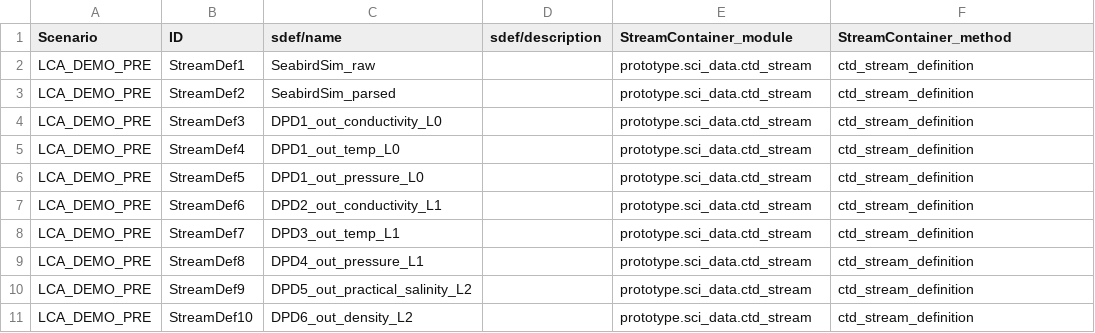
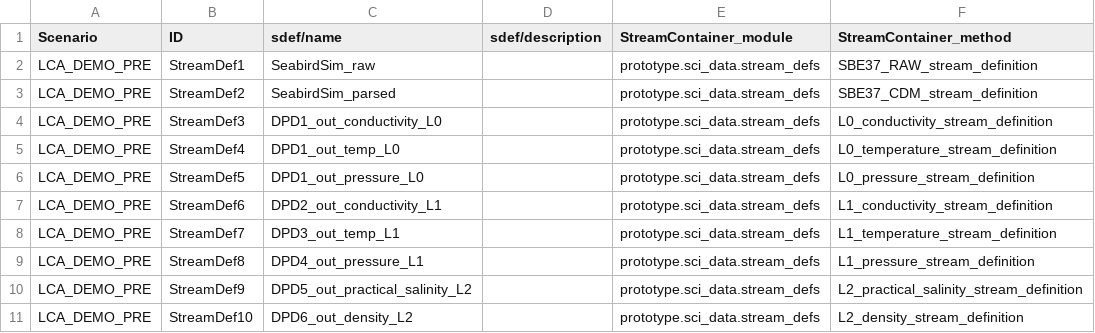
Before and after one commit to ooici/ion-definitions, a CSV file: res/preload/lca_demo/StreamDefinition.csv, drawn as a sheet.

```diff
--- a/res/preload/lca_demo/StreamDefinition.csv
+++ b/res/preload/lca_demo/StreamDefinition.csv
@@ -1,11 +1,11 @@
 Scenario,ID,sdef/name,sdef/description,StreamContainer_module,StreamContainer_method
-LCA_DEMO_PRE,StreamDef1,SeabirdSim_raw,,prototype.sci_data.ctd_stream,ctd_stream_definition
-LCA_DEMO_PRE,StreamDef2,SeabirdSim_parsed,,prototype.sci_data.ctd_stream,ctd_stream_definition
-LCA_DEMO_PRE,StreamDef3,DPD1_out_conductivity_L0,,prototype.sci_data.ctd_stream,ctd_stream_definition
-LCA_DEMO_PRE,StreamDef4,DPD1_out_temp_L0,,prototype.sci_data.ctd_stream,ctd_stream_definition
-LCA_DEMO_PRE,StreamDef5,DPD1_out_pressure_L0,,prototype.sci_data.ctd_stream,ctd_stream_definition
-LCA_DEMO_PRE,StreamDef6,DPD2_out_conductivity_L1,,prototype.sci_data.ctd_stream,ctd_stream_definition
-LCA_DEMO_PRE,StreamDef7,DPD3_out_temp_L1,,prototype.sci_data.ctd_stream,ctd_stream_definition
-LCA_DEMO_PRE,StreamDef8,DPD4_out_pressure_L1,,prototype.sci_data.ctd_stream,ctd_stream_definition
-LCA_DEMO_PRE,StreamDef9,DPD5_out_practical_salinity_L2,,prototype.sci_data.ctd_stream,ctd_stream_definition
-LCA_DEMO_PRE,StreamDef10,DPD6_out_density_L2,,prototype.sci_data.ctd_stream,ctd_stream_definition
+LCA_DEMO_PRE,StreamDef1,SeabirdSim_raw,,prototype.sci_data.stream_defs,SBE37_RAW_stream_definition
+LCA_DEMO_PRE,StreamDef2,SeabirdSim_parsed,,prototype.sci_data.stream_defs,SBE37_CDM_stream_definition
+LCA_DEMO_PRE,StreamDef3,DPD1_out_conductivity_L0,,prototype.sci_data.stream_defs,L0_conductivity_stream_definition
+LCA_DEMO_PRE,StreamDef4,DPD1_out_temp_L0,,prototype.sci_data.stream_defs,L0_temperature_stream_definition
+LCA_DEMO_PRE,StreamDef5,DPD1_out_pressure_L0,,prototype.sci_data.stream_defs,L0_pressure_stream_definition
+LCA_DEMO_PRE,StreamDef6,DPD2_out_conductivity_L1,,prototype.sci_data.stream_defs,L1_conductivity_stream_definition
+LCA_DEMO_PRE,StreamDef7,DPD3_out_temp_L1,,prototype.sci_data.stream_defs,L1_temperature_stream_definition
+LCA_DEMO_PRE,StreamDef8,DPD4_out_pressure_L1,,prototype.sci_data.stream_defs,L1_pressure_stream_definition
+LCA_DEMO_PRE,StreamDef9,DPD5_out_practical_salinity_L2,,prototype.sci_data.stream_defs,L2_practical_salinity_stream_definition
+LCA_DEMO_PRE,StreamDef10,DPD6_out_density_L2,,prototype.sci_data.stream_defs,L2_density_stream_definition
```
Also changed, not shown: res/preload/lca_demo/DataProcessDefinition.csv, res/preload/lca_demo/DataProduct.csv, 1 other file.
